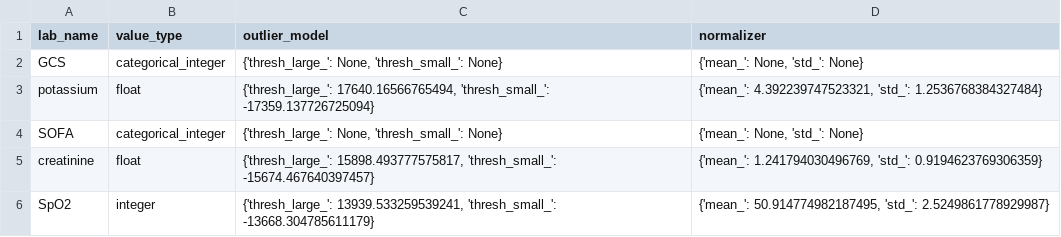
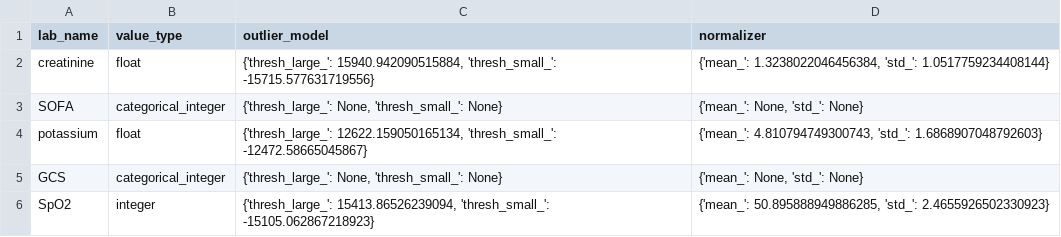
Before and after one commit to mmcdermott/EventStreamGPT, a CSV file: sample_data/processed/sample/inferred_measurement_metadata/lab_name.csv, drawn as a sheet.

Commit message:
Updated sample data tutorial.

```diff
--- a/sample_data/processed/sample/inferred_measurement_metadata/lab_name.csv
+++ b/sample_data/processed/sample/inferred_measurement_metadata/lab_name.csv
@@ -1,6 +1,6 @@
 lab_name,value_type,outlier_model,normalizer
+creatinine,float,"{'thresh_large_': 15940.942090515884, 'thresh_small_': -15715.577631719556}","{'mean_': 1.3238022046456384, 'std_': 1.0517759234408144}"
+SOFA,categorical_integer,"{'thresh_large_': None, 'thresh_small_': None}","{'mean_': None, 'std_': None}"
+potassium,float,"{'thresh_large_': 12622.159050165134, 'thresh_small_': -12472.58665045867}","{'mean_': 4.810794749300743, 'std_': 1.6868907048792603}"
 GCS,categorical_integer,"{'thresh_large_': None, 'thresh_small_': None}","{'mean_': None, 'std_': None}"
-potassium,float,"{'thresh_large_': 17640.16566765494, 'thresh_small_': -17359.137726725094}","{'mean_': 4.392239747523321, 'std_': 1.2536768384327484}"
-SOFA,categorical_integer,"{'thresh_large_': None, 'thresh_small_': None}","{'mean_': None, 'std_': None}"
-creatinine,float,"{'thresh_large_': 15898.493777575817, 'thresh_small_': -15674.467640397457}","{'mean_': 1.241794030496769, 'std_': 0.9194623769306359}"
-SpO2,integer,"{'thresh_large_': 13939.533259539241, 'thresh_small_': -13668.304785611179}","{'mean_': 50.914774982187495, 'std_': 2.5249861778929987}"
+SpO2,integer,"{'thresh_large_': 15413.86526239094, 'thresh_small_': -15105.062867218923}","{'mean_': 50.895888949886285, 'std_': 2.4655926502330923}"
```
Also changed, not shown: 18 other files.
